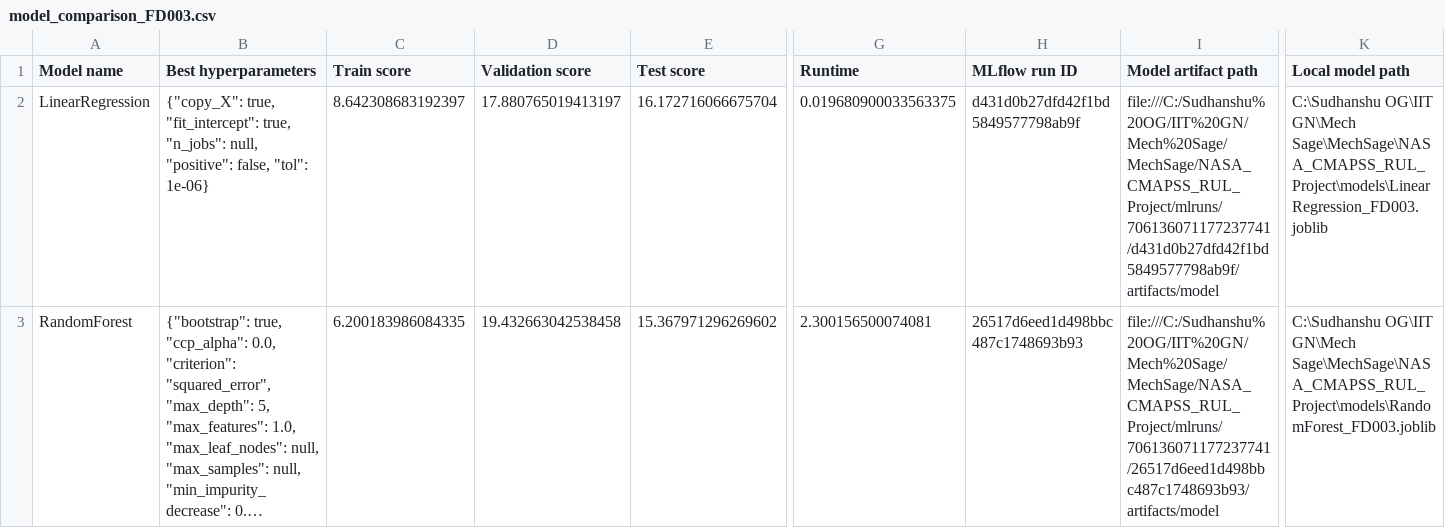
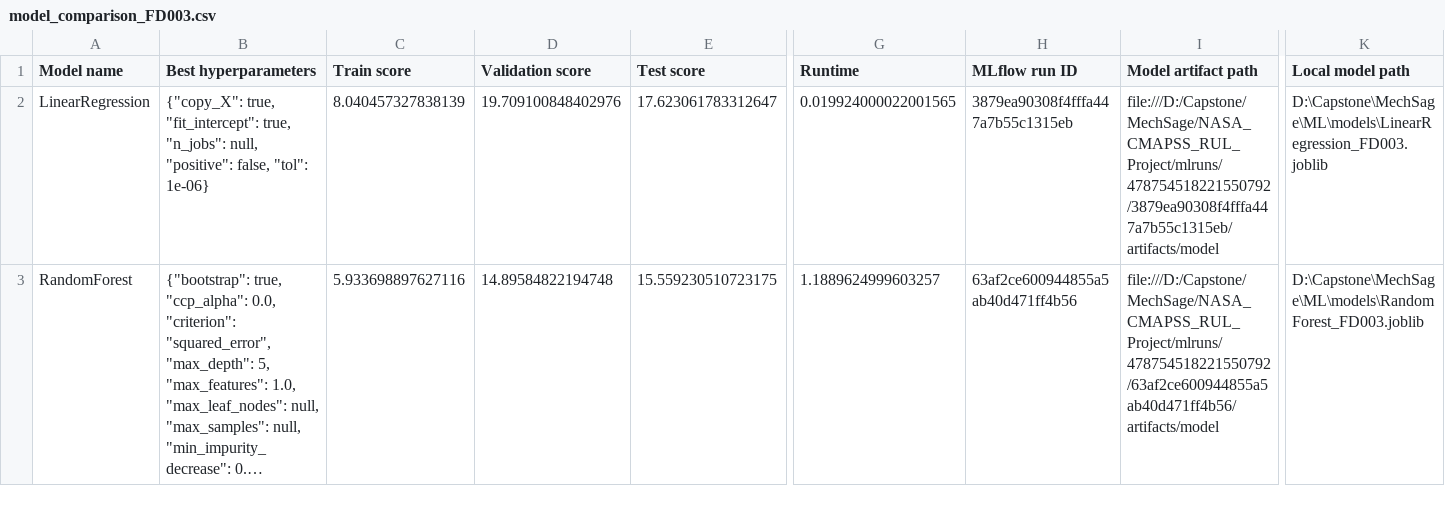
Before and after one commit to shubhamrangdal2001-hash/MechSage, a CSV file: ML/reports/model_comparison_FD003.csv, drawn as a sheet; only a part is shown, gaps mark what is left out; long unchanged cells end in …; the diff covers the shown part only; the diff names each change by its address in the sheet, - before the commit and + after, or states it on an @@ line.

```diff
--- a/ML/reports/model_comparison_FD003.csv
+++ b/ML/reports/model_comparison_FD003.csv
-C2 (Train score): 8.642308683192397
+C2 (Train score): 8.040457327838139
-D2 (Validation score): 17.880765019413197
+D2 (Validation score): 19.709100848402976
-E2 (Test score): 16.172716066675704
+E2 (Test score): 17.623061783312647
-G2 (Runtime): 0.019680900033563375
+G2 (Runtime): 0.019924000022001565
-H2 (MLflow run ID): d431d0b27dfd42f1bd5849577798ab9f
+H2 (MLflow run ID): 3879ea90308f4fffa447a7b55c1315eb
-I2 (Model artifact path): file:///C:/Sudhanshu%20OG/IIT%20GN/Mech%20Sage/MechSage/NASA_CMAPSS_RUL_Project/mlruns/706136071177237741/d431d0b27dfd42f1bd5849577798ab9f/artifacts/model
+I2 (Model artifact path): file:///D:/Capstone/MechSage/NASA_CMAPSS_RUL_Project/mlruns/478754518221550792/3879ea90308f4fffa447a7b55c1315eb/artifacts/model
-K2 (Local model path): C:\Sudhanshu OG\IIT GN\Mech Sage\MechSage\NASA_CMAPSS_RUL_Project\models\LinearRegression_FD003.joblib
+K2 (Local model path): D:\Capstone\MechSage\ML\models\LinearRegression_FD003.joblib
-C3 (Train score): 6.200183986084335
+C3 (Train score): 5.933698897627116
-D3 (Validation score): 19.432663042538458
+D3 (Validation score): 14.89584822194748
-E3 (Test score): 15.367971296269602
+E3 (Test score): 15.559230510723175
-G3 (Runtime): 2.300156500074081
+G3 (Runtime): 1.1889624999603257
-H3 (MLflow run ID): 26517d6eed1d498bbc487c1748693b93
+H3 (MLflow run ID): 63af2ce600944855a5ab40d471ff4b56
-I3 (Model artifact path): file:///C:/Sudhanshu%20OG/IIT%20GN/Mech%20Sage/MechSage/NASA_CMAPSS_RUL_Project/mlruns/706136071177237741/26517d6eed1d498bbc487c1748693b93/artifacts/model
+I3 (Model artifact path): file:///D:/Capstone/MechSage/NASA_CMAPSS_RUL_Project/mlruns/478754518221550792/63af2ce600944855a5ab40d471ff4b56/artifacts/model
-K3 (Local model path): C:\Sudhanshu OG\IIT GN\Mech Sage\MechSage\NASA_CMAPSS_RUL_Project\models\RandomForest_FD003.joblib
+K3 (Local model path): D:\Capstone\MechSage\ML\models\RandomForest_FD003.joblib
```
Also changed, not shown: 1 removed row and 6 edited cells elsewhere in this file, ML/reports/model_comparison_FD001.csv, ML/reports/model_comparison_FD002.csv, 52 other files.
